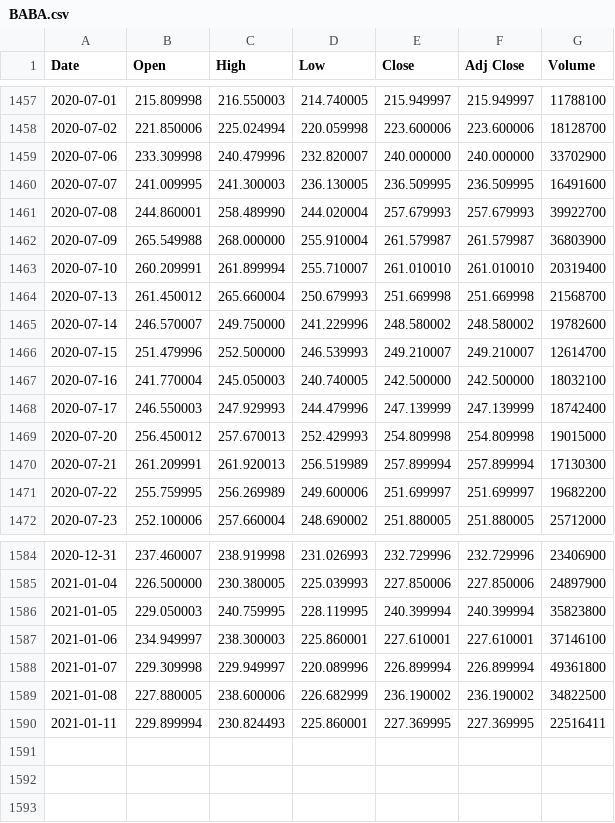
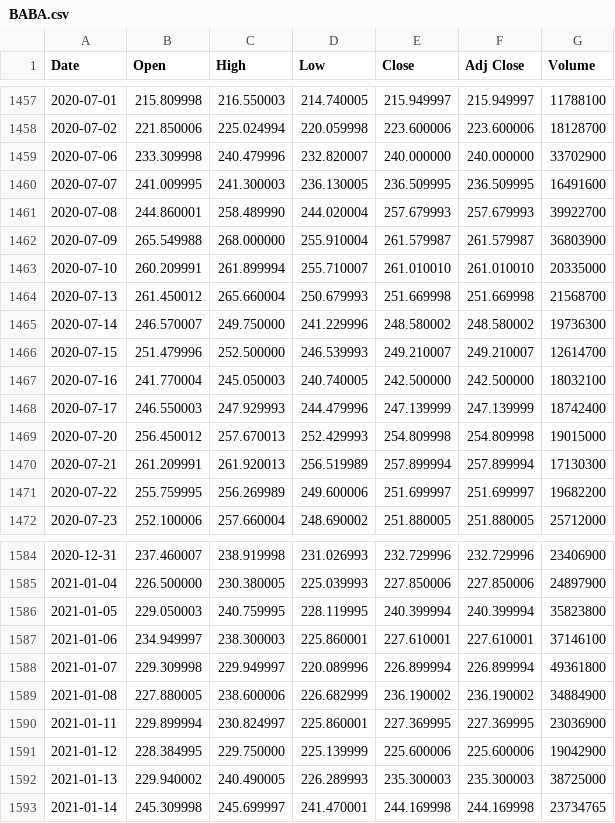
Before and after one commit to UkiDLucas/MarketIndicators.jl, a CSV file: src/DATA/original/BABA.csv, drawn as a sheet; only a part is shown, gaps mark what is left out.

```diff
--- a/src/DATA/original/BABA.csv
+++ b/src/DATA/original/BABA.csv
@@ -1462,5 +1462,5 @@ Date,Open,High,Low,Close,Adj Close,Volume
 2020-07-09,265.549988,268.000000,255.910004,261.579987,261.579987,36803900
-2020-07-10,260.209991,261.899994,255.710007,261.010010,261.010010,20319400
+2020-07-10,260.209991,261.899994,255.710007,261.010010,261.010010,20335000
 2020-07-13,261.450012,265.660004,250.679993,251.669998,251.669998,21568700
-2020-07-14,246.570007,249.750000,241.229996,248.580002,248.580002,19782600
+2020-07-14,246.570007,249.750000,241.229996,248.580002,248.580002,19736300
 2020-07-15,251.479996,252.500000,246.539993,249.210007,249.210007,12614700
@@ -1588,3 +1588,6 @@ Date,Open,High,Low,Close,Adj Close,Volume
 2021-01-07,229.309998,229.949997,220.089996,226.899994,226.899994,49361800
-2021-01-08,227.880005,238.600006,226.682999,236.190002,236.190002,34822500
-2021-01-11,229.899994,230.824493,225.860001,227.369995,227.369995,22516411
+2021-01-08,227.880005,238.600006,226.682999,236.190002,236.190002,34884900
+2021-01-11,229.899994,230.824997,225.860001,227.369995,227.369995,23036900
+2021-01-12,228.384995,229.750000,225.139999,225.600006,225.600006,19042900
+2021-01-13,229.940002,240.490005,226.289993,235.300003,235.300003,38725000
+2021-01-14,245.309998,245.699997,241.470001,244.169998,244.169998,23734765
```
Also changed, not shown: src/DATA/original/NRMGX.csv, src/DATA/original/RERGX.csv, 31 other files.
